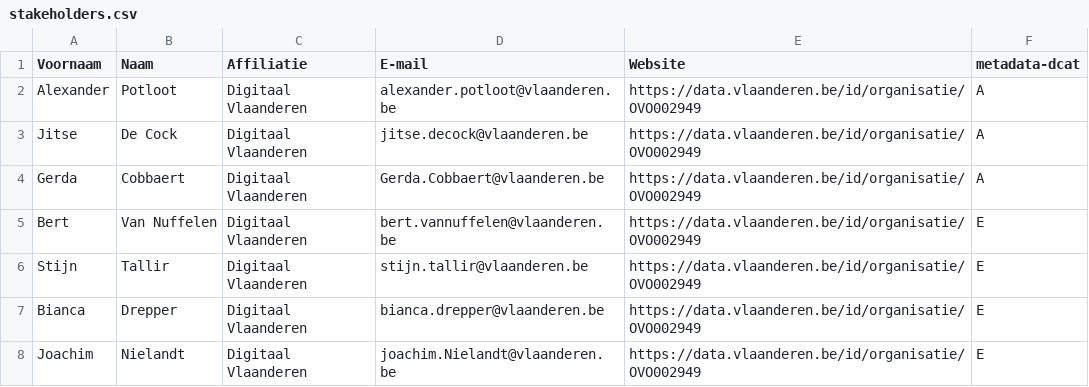
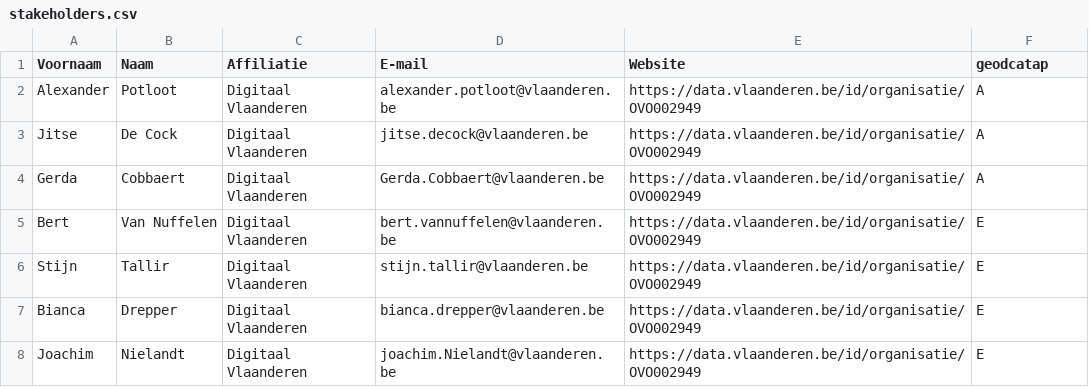
Before and after one commit to Informatievlaanderen/OSLOthema-GEODCATAPVlaanderen, a CSV file: stakeholders.csv, drawn as a sheet; only a part is shown.

Commit message:
Update stakeholders.csv

```diff
--- a/stakeholders.csv
+++ b/stakeholders.csv
@@ -1,2 +1,2 @@
-Voornaam;Naam;Affiliatie;E-mail;Website;metadata-dcat;
+Voornaam;Naam;Affiliatie;E-mail;Website;geodcatap;
 Alexander; Potloot;Digitaal Vlaanderen; alexander.potloot@vlaanderen.be;https://data.vlaanderen.be/id/organisatie/OVO002949;A;
```
